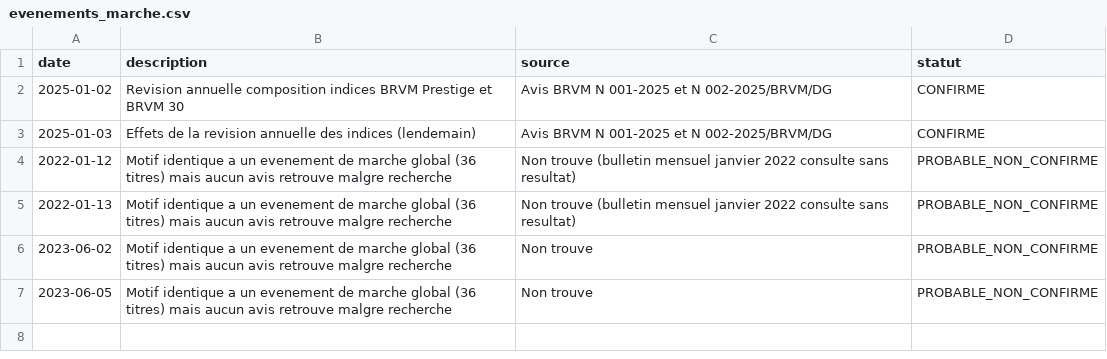
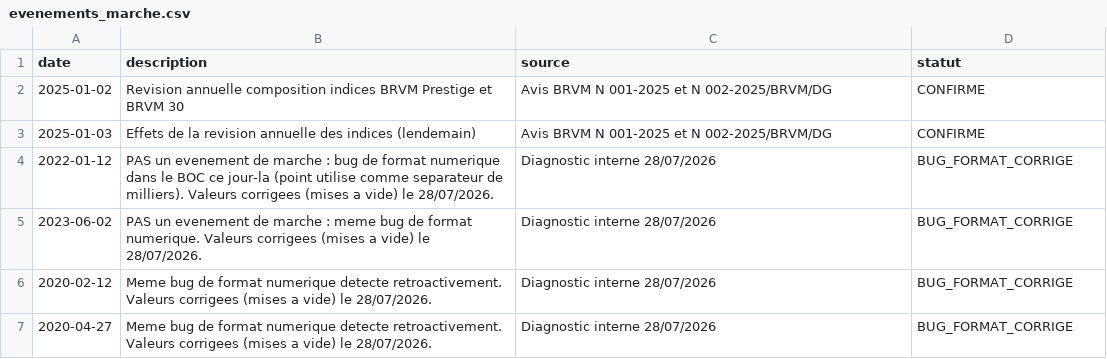
Before and after one commit to armelrosario-sys/brvm-data-pipeline, a CSV file: collecte/evenements_marche.csv, drawn as a sheet.

Commit message:
Fix numeric format bugs in market event CSV
Corrected numeric format bugs in historical market event records.

```diff
--- a/collecte/evenements_marche.csv
+++ b/collecte/evenements_marche.csv
@@ -3,5 +3,5 @@ date,description,source,statut
 2025-01-03,Effets de la revision annuelle des indices (lendemain),Avis BRVM N 001-2025 et N 002-2025/BRVM/DG,CONFIRME
-2022-01-12,Motif identique a un evenement de marche global (36 titres) mais aucun avis retrouve malgre recherche,Non trouve (bulletin mensuel janvier 2022 consulte sans resultat),PROBABLE_NON_CONFIRME
-2022-01-13,Motif identique a un evenement de marche global (36 titres) mais aucun avis retrouve malgre recherche,Non trouve (bulletin mensuel janvier 2022 consulte sans resultat),PROBABLE_NON_CONFIRME
-2023-06-02,Motif identique a un evenement de marche global (36 titres) mais aucun avis retrouve malgre recherche,Non trouve,PROBABLE_NON_CONFIRME
-2023-06-05,Motif identique a un evenement de marche global (36 titres) mais aucun avis retrouve malgre recherche,Non trouve,PROBABLE_NON_CONFIRME
+2022-01-12,PAS un evenement de marche : bug de format numerique dans le BOC ce jour-la (point utilise comme separateur de milliers). Valeurs corrigees (mises a vide) le 28/07/2026.,Diagnostic interne 28/07/2026,BUG_FORMAT_CORRIGE
+2023-06-02,PAS un evenement de marche : meme bug de format numerique. Valeurs corrigees (mises a vide) le 28/07/2026.,Diagnostic interne 28/07/2026,BUG_FORMAT_CORRIGE
+2020-02-12,Meme bug de format numerique detecte retroactivement. Valeurs corrigees (mises a vide) le 28/07/2026.,Diagnostic interne 28/07/2026,BUG_FORMAT_CORRIGE
+2020-04-27,Meme bug de format numerique detecte retroactivement. Valeurs corrigees (mises a vide) le 28/07/2026.,Diagnostic interne 28/07/2026,BUG_FORMAT_CORRIGE
```
